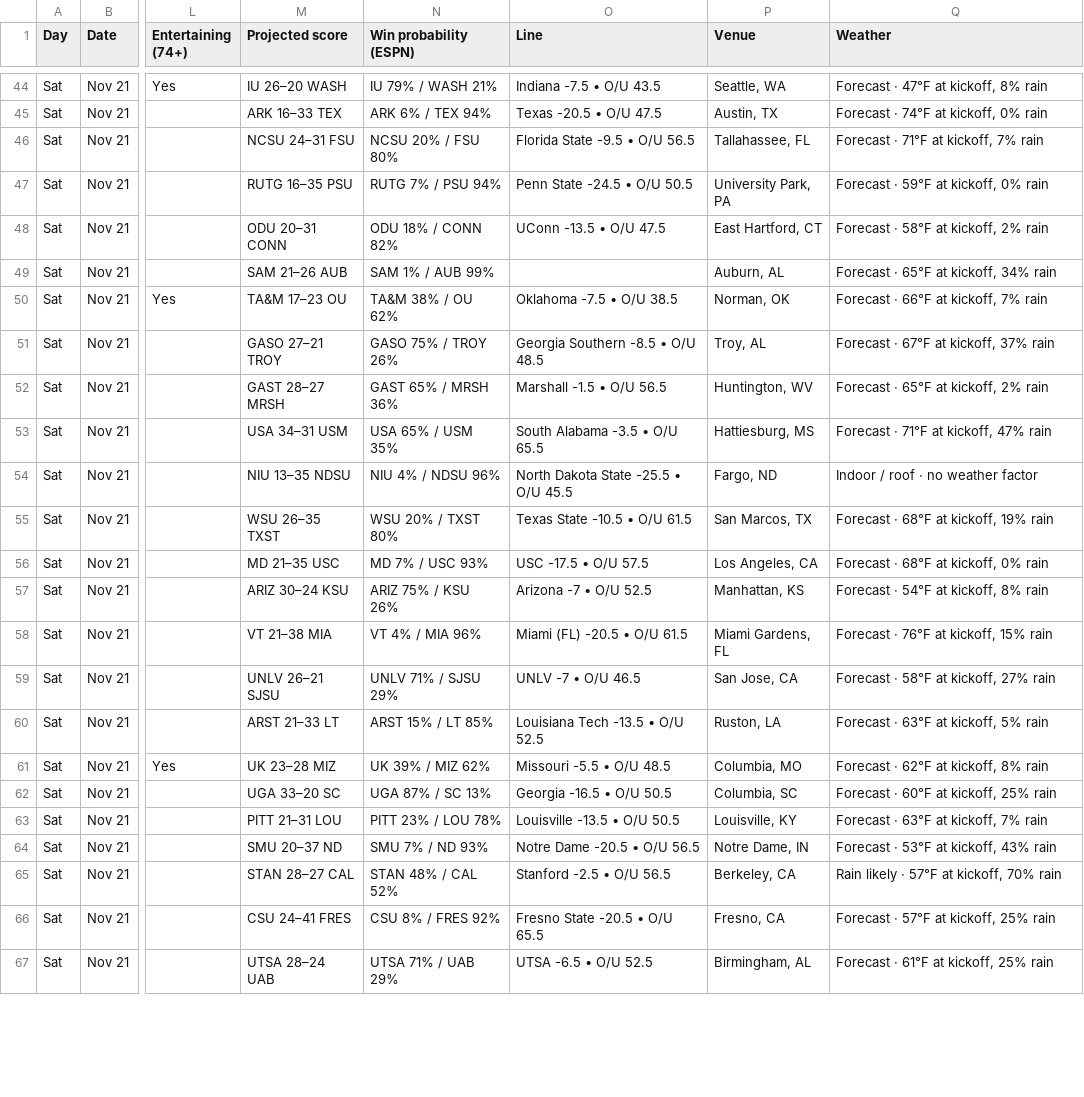
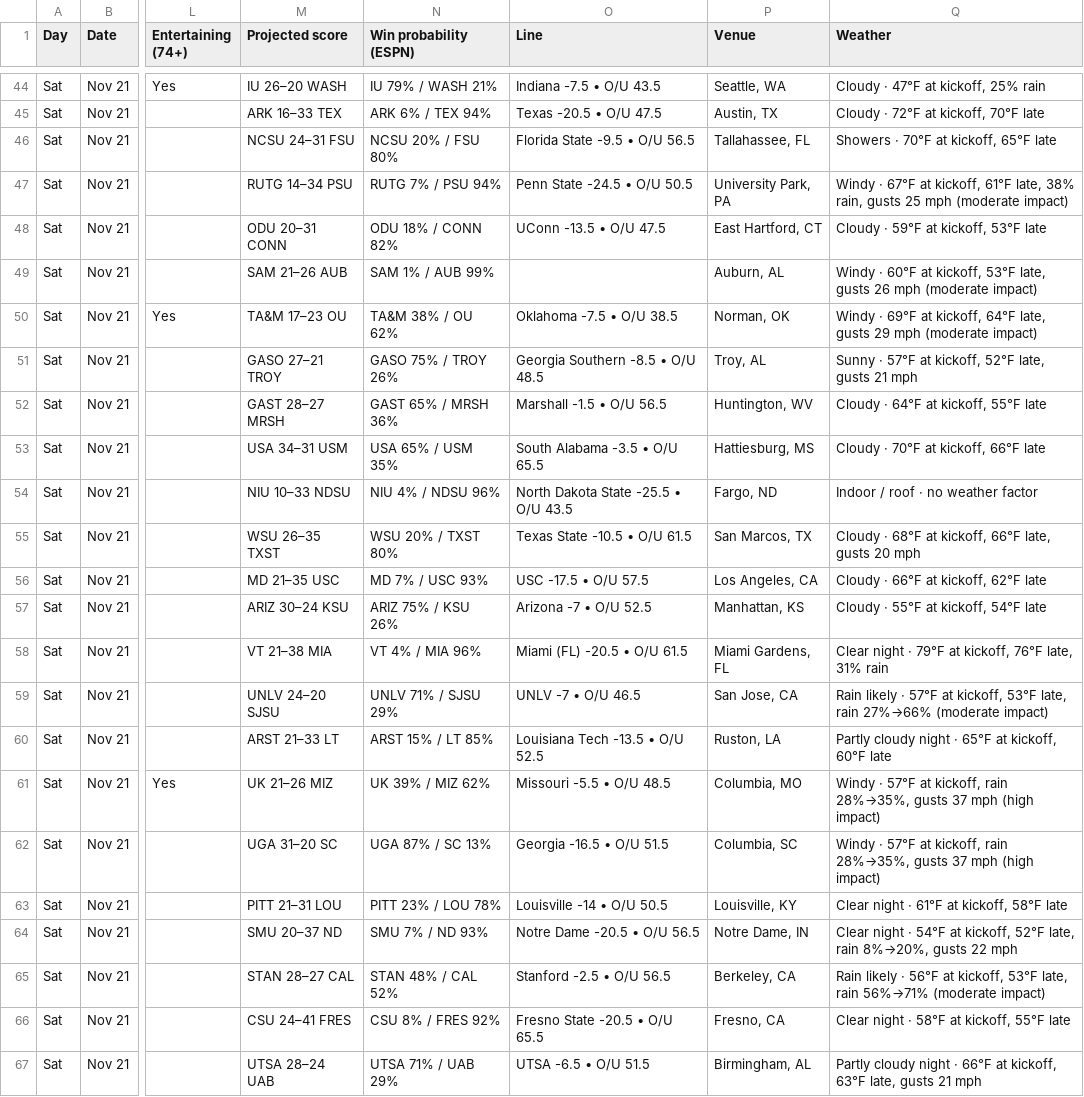
Before and after one commit to denegrijustin/football-watchability, a CSV file: public/exports/watch-slate.csv, drawn as a sheet; only a part is shown, gaps mark what is left out; the diff covers the shown part only; the diff names each change by its address in the sheet, - before the commit and + after, or states it on an @@ line.

```diff
--- a/public/exports/watch-slate.csv
+++ b/public/exports/watch-slate.csv
-Q44 (Weather): Forecast · 47°F at kickoff, 8% rain
+Q44 (Weather): Cloudy · 47°F at kickoff, 25% rain
-Q45 (Weather): Forecast · 74°F at kickoff, 0% rain
+Q45 (Weather): Cloudy · 72°F at kickoff, 70°F late
-Q46 (Weather): Forecast · 71°F at kickoff, 7% rain
+Q46 (Weather): Showers · 70°F at kickoff, 65°F late
-M47 (Projected score): RUTG 16–35 PSU
+M47 (Projected score): RUTG 14–34 PSU
-Q47 (Weather): Forecast · 59°F at kickoff, 0% rain
+Q47 (Weather): Windy · 67°F at kickoff, 61°F late, 38% rain, gusts 25 mph (moderate impact)
-Q48 (Weather): Forecast · 58°F at kickoff, 2% rain
+Q48 (Weather): Cloudy · 59°F at kickoff, 53°F late
-Q49 (Weather): Forecast · 65°F at kickoff, 34% rain
+Q49 (Weather): Windy · 60°F at kickoff, 53°F late, gusts 26 mph (moderate impact)
-Q50 (Weather): Forecast · 66°F at kickoff, 7% rain
+Q50 (Weather): Windy · 69°F at kickoff, 64°F late, gusts 29 mph (moderate impact)
-Q51 (Weather): Forecast · 67°F at kickoff, 37% rain
+Q51 (Weather): Sunny · 57°F at kickoff, 52°F late, gusts 21 mph
-Q52 (Weather): Forecast · 65°F at kickoff, 2% rain
+Q52 (Weather): Cloudy · 64°F at kickoff, 55°F late
-Q53 (Weather): Forecast · 71°F at kickoff, 47% rain
+Q53 (Weather): Cloudy · 70°F at kickoff, 66°F late
-M54 (Projected score): NIU 13–35 NDSU
+M54 (Projected score): NIU 10–33 NDSU
-O54 (Line): North Dakota State -25.5 • O/U 45.5
+O54 (Line): North Dakota State -25.5 • O/U 43.5
-Q55 (Weather): Forecast · 68°F at kickoff, 19% rain
+Q55 (Weather): Cloudy · 68°F at kickoff, 66°F late, gusts 20 mph
-Q56 (Weather): Forecast · 68°F at kickoff, 0% rain
+Q56 (Weather): Cloudy · 66°F at kickoff, 62°F late
-Q57 (Weather): Forecast · 54°F at kickoff, 8% rain
+Q57 (Weather): Cloudy · 55°F at kickoff, 54°F late
-Q58 (Weather): Forecast · 76°F at kickoff, 15% rain
+Q58 (Weather): Clear night · 79°F at kickoff, 76°F late, 31% rain
-M59 (Projected score): UNLV 26–21 SJSU
+M59 (Projected score): UNLV 24–20 SJSU
-Q59 (Weather): Forecast · 58°F at kickoff, 27% rain
+Q59 (Weather): Rain likely · 57°F at kickoff, 53°F late, rain 27%→66% (moderate impact)
-Q60 (Weather): Forecast · 63°F at kickoff, 5% rain
+Q60 (Weather): Partly cloudy night · 65°F at kickoff, 60°F late
-M61 (Projected score): UK 23–28 MIZ
+M61 (Projected score): UK 21–26 MIZ
-Q61 (Weather): Forecast · 62°F at kickoff, 8% rain
+Q61 (Weather): Windy · 57°F at kickoff, rain 28%→35%, gusts 37 mph (high impact)
-M62 (Projected score): UGA 33–20 SC
+M62 (Projected score): UGA 31–20 SC
-O62 (Line): Georgia -16.5 • O/U 50.5
+O62 (Line): Georgia -16.5 • O/U 51.5
-Q62 (Weather): Forecast · 60°F at kickoff, 25% rain
+Q62 (Weather): Windy · 57°F at kickoff, rain 28%→35%, gusts 37 mph (high impact)
-O63 (Line): Louisville -13.5 • O/U 50.5
+O63 (Line): Louisville -14 • O/U 50.5
-Q63 (Weather): Forecast · 63°F at kickoff, 7% rain
+Q63 (Weather): Clear night · 61°F at kickoff, 58°F late
-Q64 (Weather): Forecast · 53°F at kickoff, 43% rain
+Q64 (Weather): Clear night · 54°F at kickoff, 52°F late, rain 8%→20%, gusts 22 mph
-Q65 (Weather): …likely · 57°F at kickoff, 70% rain
+Q65 (Weather): …likely · 56°F at kickoff, 53°F late, rain 56%→71% (moderate impact)
-Q66 (Weather): Forecast · 57°F at kickoff, 25% rain
+Q66 (Weather): Clear night · 58°F at kickoff, 55°F late
-O67 (Line): UTSA -6.5 • O/U 52.5
+O67 (Line): UTSA -6.5 • O/U 51.5
-Q67 (Weather): Forecast · 61°F at kickoff, 25% rain
+Q67 (Weather): Partly cloudy night · 66°F at kickoff, 63°F late, gusts 21 mph
```
Also changed, not shown: 88 edited cells elsewhere in this file, 16 other files.
